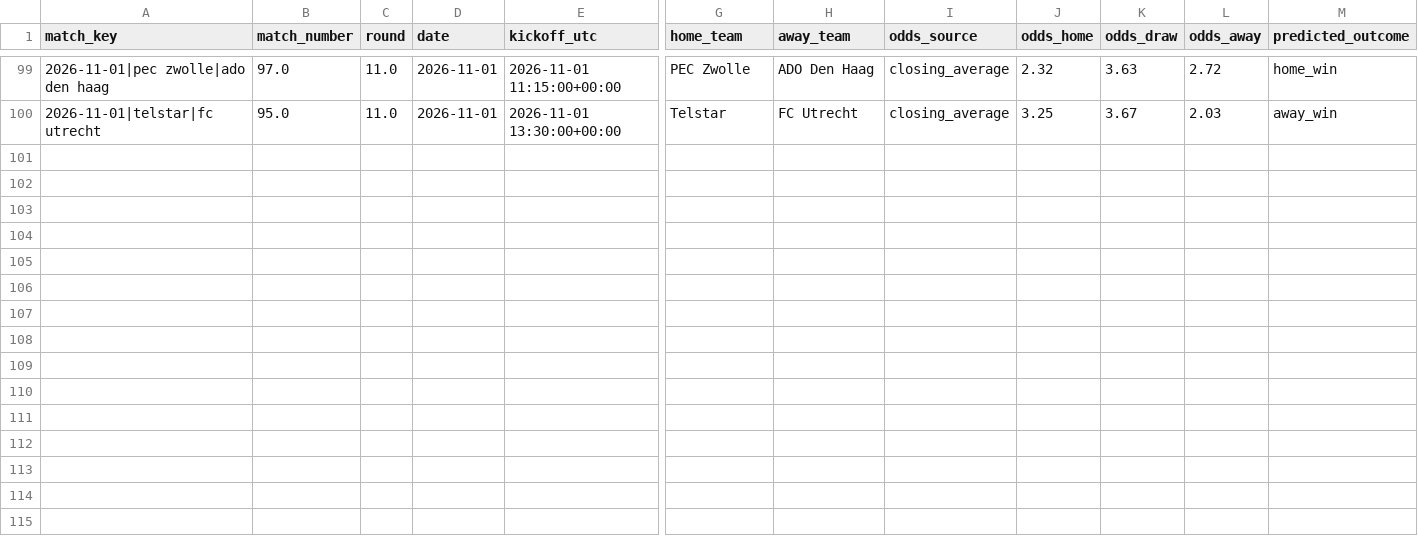
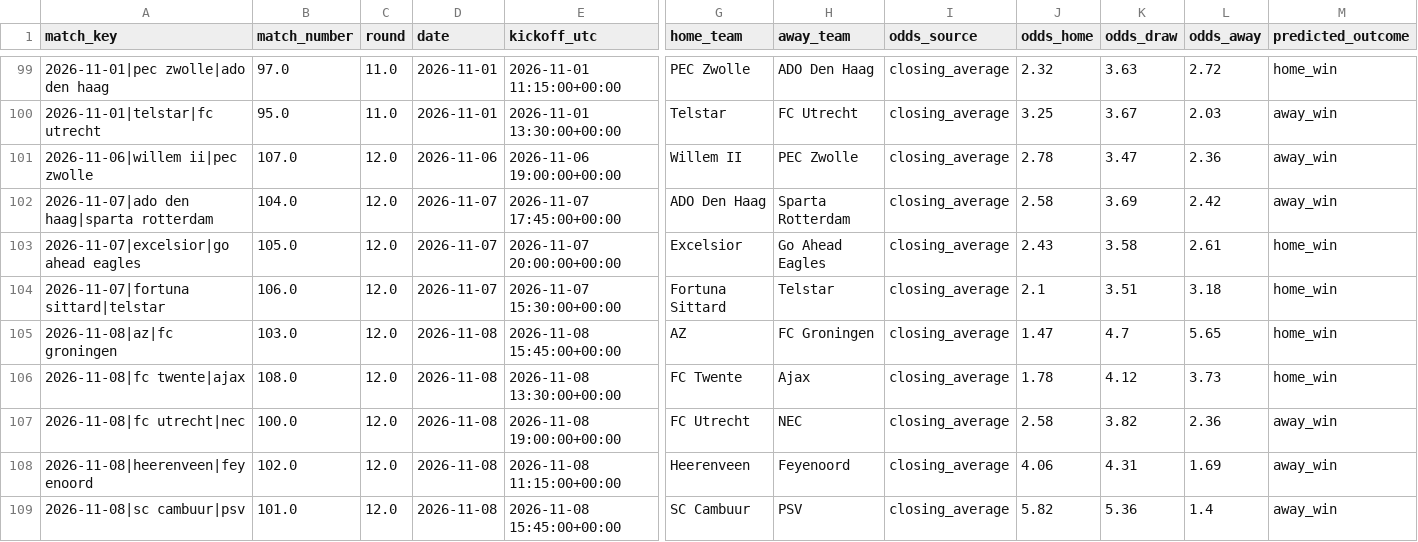
Before and after one commit to thomlaer/eredivisie, a CSV file: outputs/latest/played_predictions.csv, drawn as a sheet; only a part is shown, gaps mark what is left out; rows hold the shown columns only; the diff names each change by its address in the sheet, - before the commit and + after, or states it on an @@ line.

```diff
--- a/outputs/latest/played_predictions.csv
+++ b/outputs/latest/played_predictions.csv
+row 101: 2026-11-06|willem ii|pec zwolle | 107.0 | 12.0 | 2026-11-06 | 2026-11-06 19:00:00+00:00 | Willem II | PEC Zwolle | closing_average | 2.78 | 3.47 | 2.36 | away_win
+row 102: 2026-11-07|ado den haag|sparta rotterdam | 104.0 | 12.0 | 2026-11-07 | 2026-11-07 17:45:00+00:00 | ADO Den Haag | Sparta Rotterdam | closing_average | 2.58 | 3.69 | 2.42 | away_win
+row 103: 2026-11-07|excelsior|go ahead eagles | 105.0 | 12.0 | 2026-11-07 | 2026-11-07 20:00:00+00:00 | Excelsior | Go Ahead Eagles | closing_average | 2.43 | 3.58 | 2.61 | home_win
+row 104: 2026-11-07|fortuna sittard|telstar | 106.0 | 12.0 | 2026-11-07 | 2026-11-07 15:30:00+00:00 | Fortuna Sittard | Telstar | closing_average | 2.1 | 3.51 | 3.18 | home_win
+row 105: 2026-11-08|az|fc groningen | 103.0 | 12.0 | 2026-11-08 | 2026-11-08 15:45:00+00:00 | AZ | FC Groningen | closing_average | 1.47 | 4.7 | 5.65 | home_win
+row 106: 2026-11-08|fc twente|ajax | 108.0 | 12.0 | 2026-11-08 | 2026-11-08 13:30:00+00:00 | FC Twente | Ajax | closing_average | 1.78 | 4.12 | 3.73 | home_win
+row 107: 2026-11-08|fc utrecht|nec | 100.0 | 12.0 | 2026-11-08 | 2026-11-08 19:00:00+00:00 | FC Utrecht | NEC | closing_average | 2.58 | 3.82 | 2.36 | away_win
+row 108: 2026-11-08|heerenveen|feyenoord | 102.0 | 12.0 | 2026-11-08 | 2026-11-08 11:15:00+00:00 | Heerenveen | Feyenoord | closing_average | 4.06 | 4.31 | 1.69 | away_win
+row 109: 2026-11-08|sc cambuur|psv | 101.0 | 12.0 | 2026-11-08 | 2026-11-08 15:45:00+00:00 | SC Cambuur | PSV | closing_average | 5.82 | 5.36 | 1.4 | away_win
```
Also changed, not shown: outputs/latest/champion_probabilities.csv, outputs/latest/current_table.csv, 6 other files.
